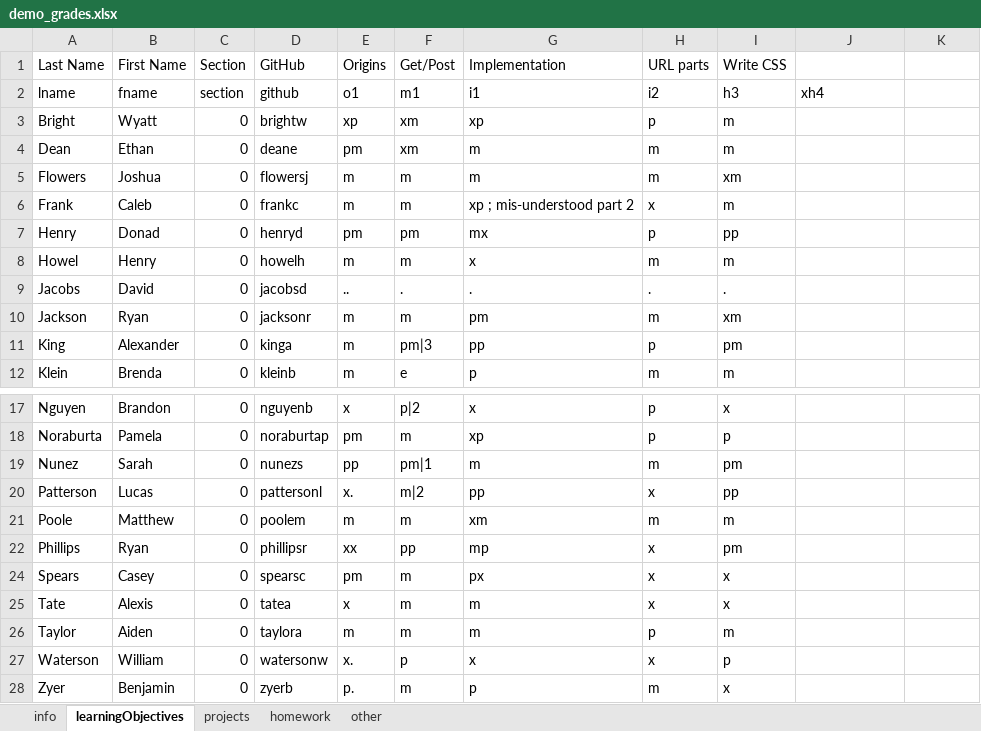
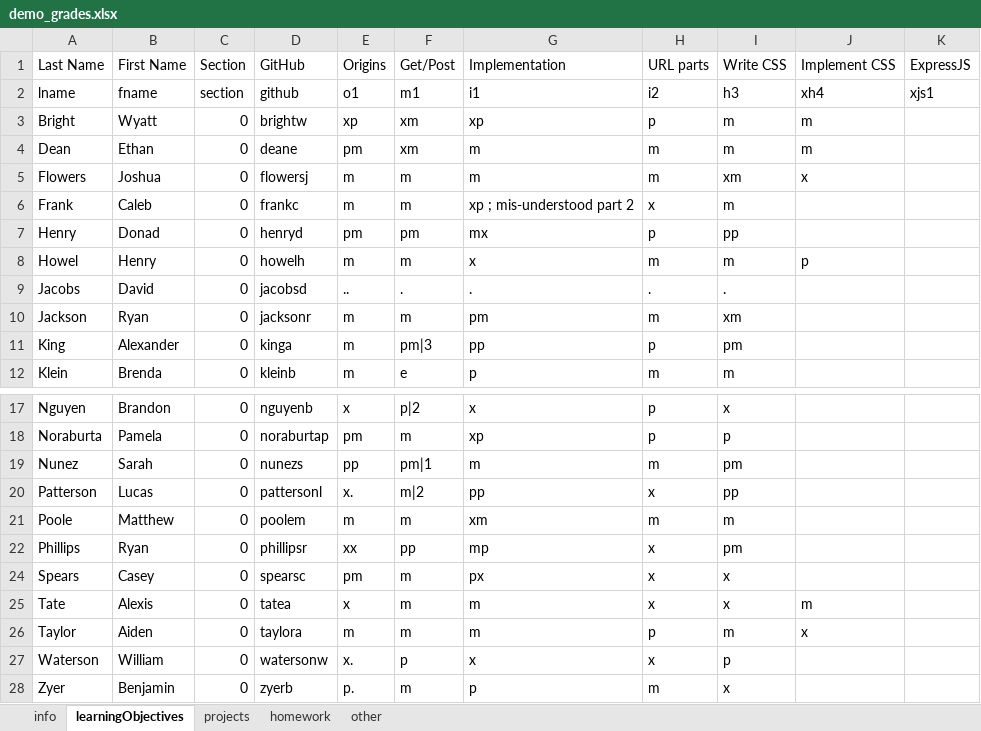
Before and after one commit to kurmasz/poprawa, an Excel workbook: demo/demo_grades.xlsx, sheet learningObjectives, drawn as a sheet; only a part is shown, gaps mark what is left out; values as stored, in another font and other column widths than the file's, no borders; the diff names each change by its address in the sheet, - before the commit and + after, or states it on an @@ line.

```diff
--- a/demo/demo_grades.xlsx (sheet learningObjectives)
+++ b/demo/demo_grades.xlsx (sheet learningObjectives)
-J1: (empty)
+J1: Implement CSS
-K1: (empty)
+K1: ExpressJS
-K2 (ExpressJS): (empty)
+K2 (ExpressJS): xjs1
-J3:J4 (Implement CSS): (empty)
+J3:J4 (Implement CSS): m
-J5 (Implement CSS): (empty)
+J5 (Implement CSS): x
-J8 (Implement CSS): (empty)
+J8 (Implement CSS): p
-J25 (Implement CSS): (empty)
+J25 (Implement CSS): m
-J26 (Implement CSS): (empty)
+J26 (Implement CSS): x
```
Also changed, not shown: sheet other, 16 other files.
